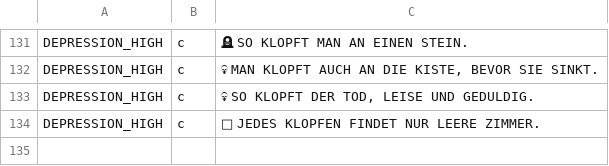
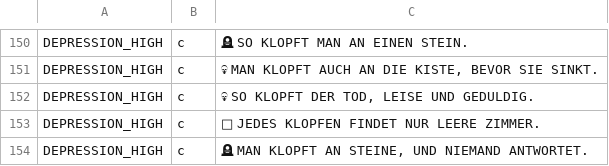
Before and after one commit to tiefencode/decaflash-v2, a TSV file: apps/mainframe/text_model/verse_corpus/tap.tsv, drawn as a sheet; only a part is shown, gaps mark what is left out; the diff covers the shown part only; the diff names each change by its address in the sheet, - before the commit and + after, or states it on an @@ line.

```diff
--- a/apps/mainframe/text_model/verse_corpus/tap.tsv
+++ b/apps/mainframe/text_model/verse_corpus/tap.tsv
+row 154: DEPRESSION_HIGH | c | 🪦 MAN KLOPFT AN STEINE, UND NIEMAND ANTWORTET.
```
Also changed, not shown: 19 added rows elsewhere in this file, apps/mainframe/text_model/verse_corpus/impact.tsv, apps/mainframe/text_model/verse_corpus/multi_tap.tsv, 10 other files.
